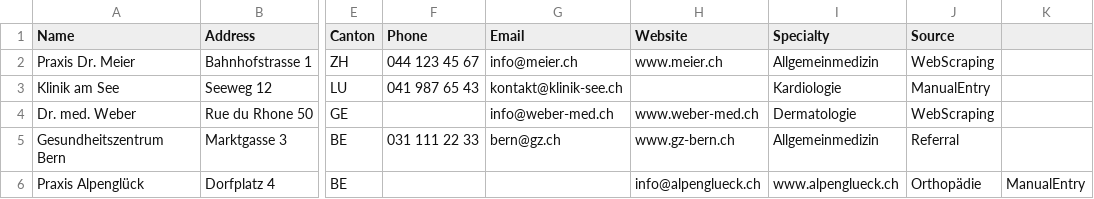
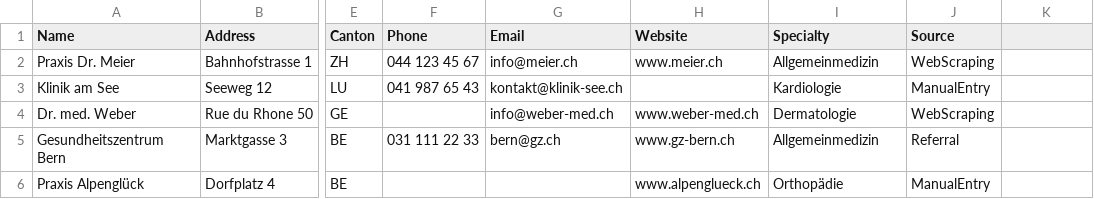
Before and after one commit to WoyssCH/X-EDA, a CSV file: data.csv, drawn as a sheet; only a part is shown, gaps mark what is left out; the diff names each change by its address in the sheet, - before the commit and + after, or states it on an @@ line.

Commit message:
Standardize CSV quoting and simplify data loading
Updated data.csv to use consistent quoting for all fields to improve compatibility. Simplified the data loading in eda.ipynb by removing explicit column names and relying on the CSV header.

```diff
--- a/data.csv
+++ b/data.csv
-H6 (Website): info@alpenglueck.ch
+H6 (Website): www.alpenglueck.ch
-I6 (Specialty): www.alpenglueck.ch
+I6 (Specialty): Orthopädie
-J6 (Source): Orthopädie
+J6 (Source): ManualEntry
-K6: ManualEntry
+K6: (empty)
```
Also changed, not shown: 1 other file.
